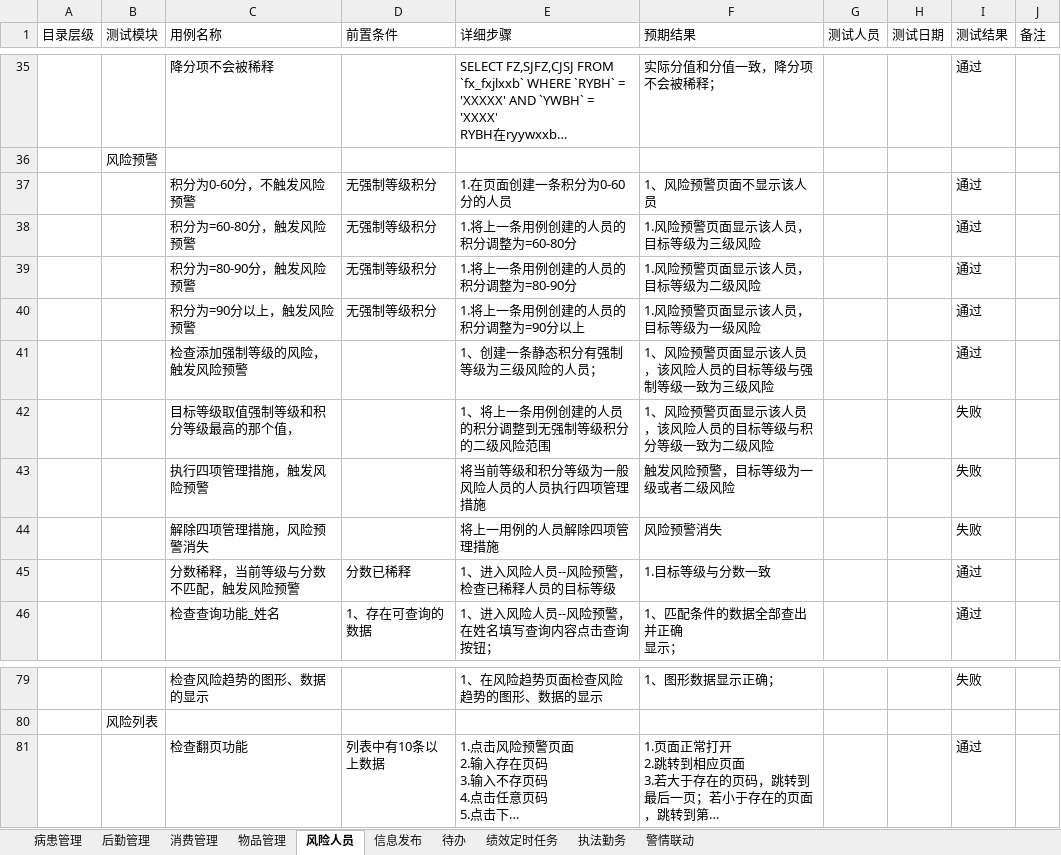
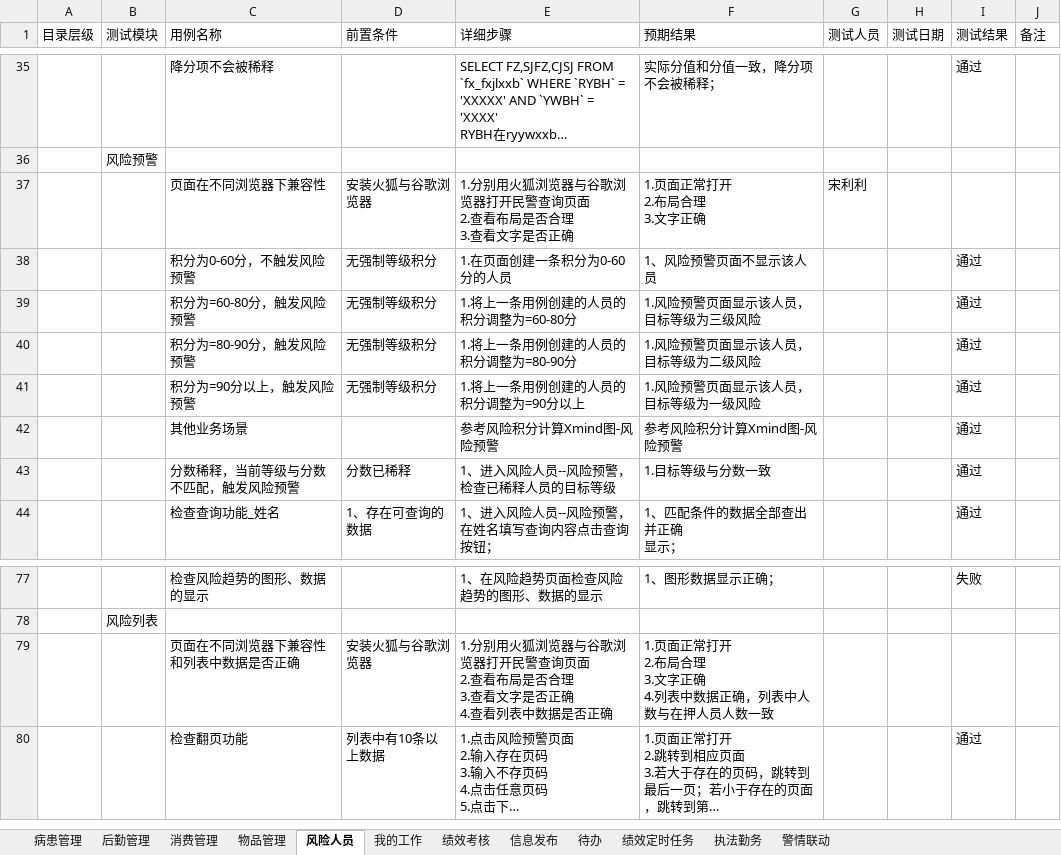
Before and after one commit to songlilidk/test, an Excel workbook: 看守所实战平台/看守所实战平台 .xlsx, sheet 风险人员, drawn as a sheet; only a part is shown, gaps mark what is left out; long unchanged cells end in …; values as stored, in another font and other column widths than the file's, no cell formats; conditional formats not drawn; removed rows and columns are numbered as before the commit, all else as after; ↵ is a line break in a cell; the diff names each change by its address in the sheet, - before the commit and + after, or states it on an @@ line.

```diff
--- a/看守所实战平台/看守所实战平台 .xlsx (sheet 风险人员)
+++ b/看守所实战平台/看守所实战平台 .xlsx (sheet 风险人员)
+sheet tab: 我的工作
+sheet tab: 绩效考核
+row 37:  |  | 页面在不同浏览器下兼容性 | 安装火狐与谷歌浏览器 | 1.分别用火狐浏览器与谷歌浏览器打开民警查询页面 ↵ 2.查看布局是否合理 ↵ 3.查看文字是否正确 | 1.页面正常打开 ↵ 2.布局合理 ↵ 3.文字正确 | 宋利利
-row 41:  |  | 检查添加强制等级的风险，触发风险预警 |  | 1、创建一条静态积分有强制等级为三级风险的人员； | 1、风险预警页面显示该人员，该风险人员的目标等级与强制等级一致为三级风险 |  |  | 通过
-row 42:  |  | 目标等级取值强制等级和积分等级最高的那个值， |  | 1、将上一条用例创建的人员的积分调整到无强制等级积分的二级风险范围 | 1、风险预警页面显示该人员，该风险人员的目标等级与积分等级一致为二级风险 |  |  | 失败
-row 43:  |  | 执行四项管理措施，触发风险预警 |  | 将当前等级和积分等级为一般风险人员的人员执行四项管理措施 | 触发风险预警，目标等级为一级或者二级风险 |  |  | 失败
-row 44:  |  | 解除四项管理措施，风险预警消失 |  | 将上一用例的人员解除四项管理措施 | 风险预警消失 |  |  | 失败
+row 42:  |  | 其他业务场景 |  | 参考风险积分计算Xmind图-风险预警 | 参考风险积分计算Xmind图-风险预警 |  |  | 通过
+row 79:  |  | 页面在不同浏览器下兼容性和列表中数据是否正确 | 安装火狐与谷歌浏览器 | 1.分别用火狐浏览器与谷歌浏览器打开民警查询页面 ↵ 2.查看布局是否合理 ↵ 3.查看文字是否正确 ↵ 4.查看列表中数据是否正确 | 1.页面正常打开 ↵ 2.布局合理 ↵ 3.文字正确 ↵ 4.列表中数据正确，列表中人数与在押人员人数一致
```
Also changed, not shown: cell formats, 3 other files.
